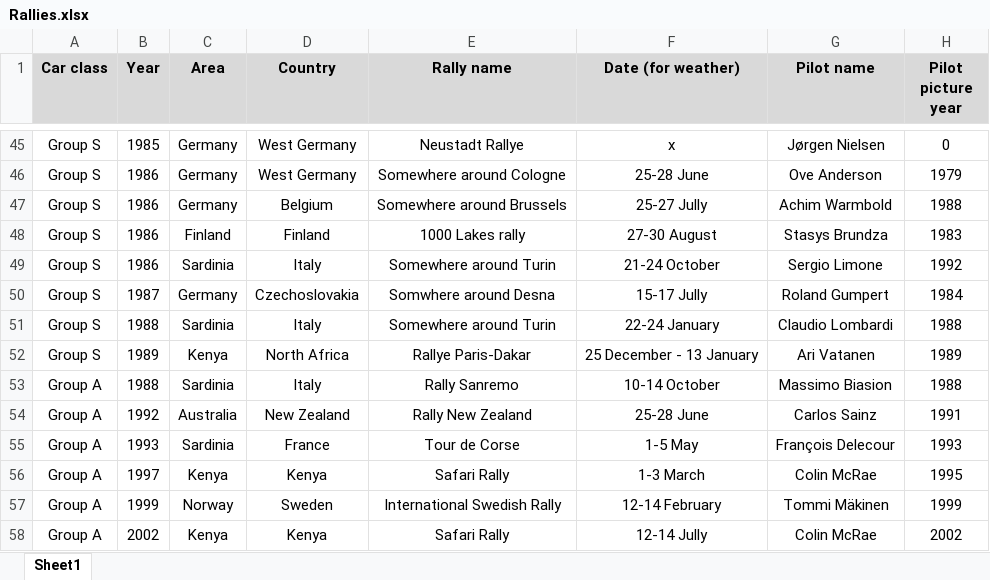
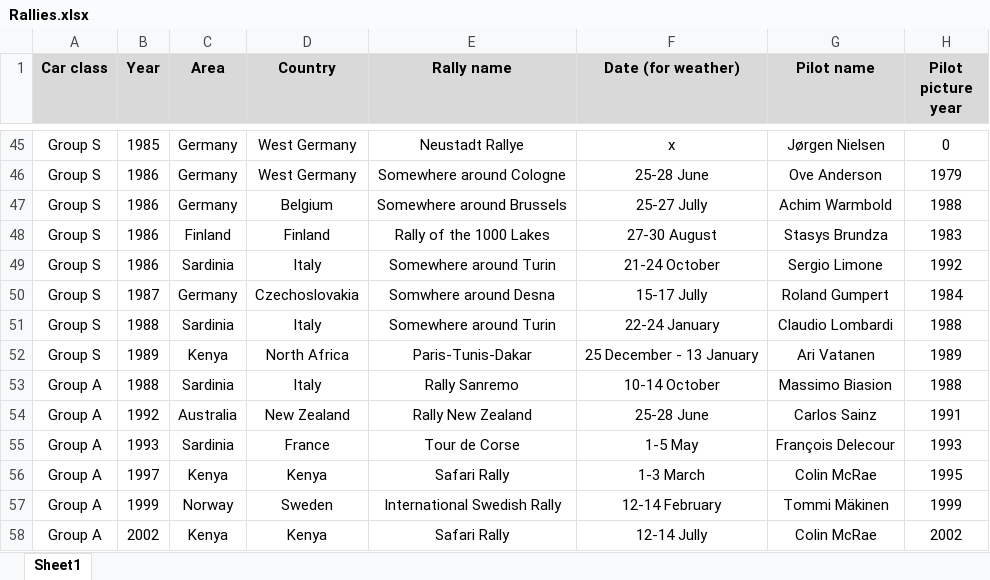
Before and after one commit to MMike17/ArtOfRally_HistoricalCareer, an Excel workbook: Data/Rallies.xlsx, sheet Sheet1, drawn as a sheet; only a part is shown, gaps mark what is left out; values as stored, in another font and other column widths than the file's, no borders; conditional formats not drawn; the diff covers the shown part only; the diff names each change by its address in the sheet, - before the commit and + after, or states it on an @@ line.

Commit message:
Correct rally names

```diff
--- a/Data/Rallies.xlsx (sheet Sheet1)
+++ b/Data/Rallies.xlsx (sheet Sheet1)
-E48 (Rally name): 1000 Lakes rally
+E48 (Rally name): Rally of the 1000 Lakes
-E52 (Rally name): Rallye Paris-Dakar
+E52 (Rally name): Paris-Tunis-Dakar
```
Also changed, not shown: 11 edited cells elsewhere in this sheet, 1 other file.
